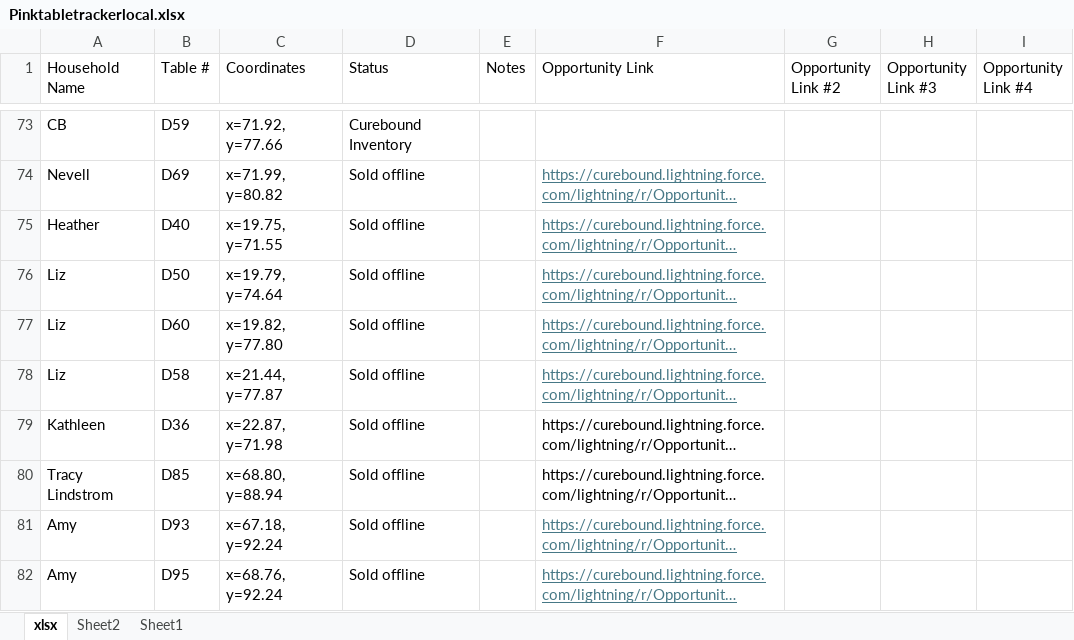
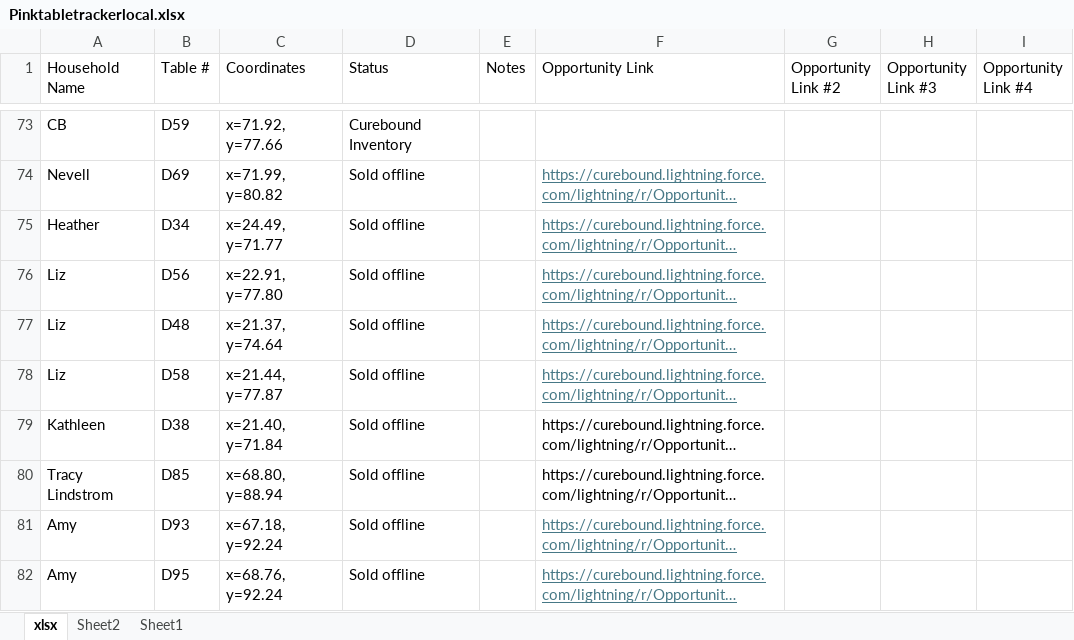
Before and after one commit to jestr-collab/TableTracker, an Excel workbook: Pinktabletrackerlocal.xlsx, sheet xlsx, drawn as a sheet; only a part is shown, gaps mark what is left out; long unchanged cells end in …; values as stored, in another font and other column widths than the file's, no borders; the diff covers the shown part only; the diff names each change by its address in the sheet, - before the commit and + after, or states it on an @@ line.

Commit message:
Update local seating data

```diff
--- a/Pinktabletrackerlocal.xlsx (sheet xlsx)
+++ b/Pinktabletrackerlocal.xlsx (sheet xlsx)
-B75 (Table #): D40
+B75 (Table #): D34
-C75 (Coordinates): x=19.75, y=71.55
+C75 (Coordinates): x=24.49, y=71.77
-B76 (Table #): D50
+B76 (Table #): D56
-C76 (Coordinates): x=19.79, y=74.64
+C76 (Coordinates): x=22.91, y=77.80
-B77 (Table #): D60
+B77 (Table #): D48
-C77 (Coordinates): x=19.82, y=77.80
+C77 (Coordinates): x=21.37, y=74.64
-B79 (Table #): D36
+B79 (Table #): D38
-C79 (Coordinates): x=22.87, y=71.98
+C79 (Coordinates): x=21.40, y=71.84
```
Also changed, not shown: 2 added rows and 29 edited cells elsewhere in this sheet.
